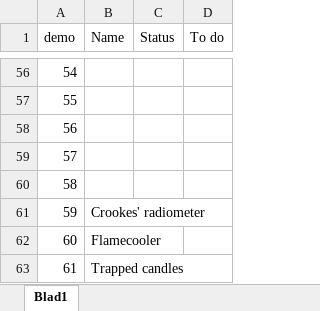
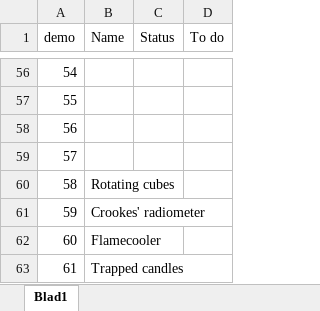
Before and after one commit to TeachBooks/Showing-Physics, an Excel workbook: demo overzicht.xlsx, sheet Blad1, drawn as a sheet; only a part is shown, gaps mark what is left out; values as stored, in another font and other column widths than the file's, no borders; the diff covers the shown part only; the diff names each change by its address in the sheet, - before the commit and + after, or states it on an @@ line.

```diff
--- a/demo overzicht.xlsx (sheet Blad1)
+++ b/demo overzicht.xlsx (sheet Blad1)
-B60 (Name): (empty)
+B60 (Name): Rotating cubes
```
Also changed, not shown: 33 edited cells and cell formats elsewhere in this sheet, 1 other file.
